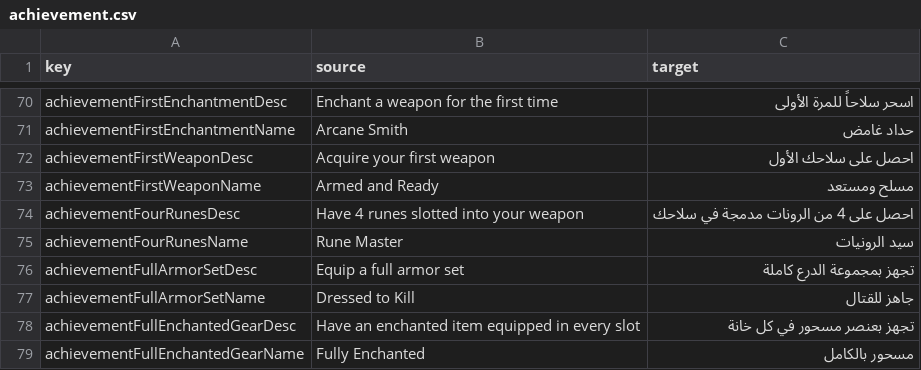
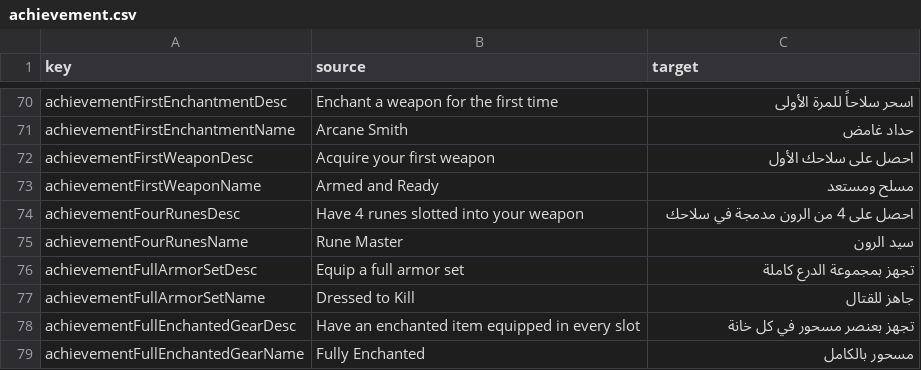
Before and after one commit to 2Pz/NoRestForTheWicked-Arabic, a CSV file: translations/ar/achievement.csv, drawn as a sheet; only a part is shown, gaps mark what is left out.

Commit message:
New translations achievement.csv (Arabic)
[ci skip]

```diff
--- a/translations/ar/achievement.csv
+++ b/translations/ar/achievement.csv
@@ -73,4 +73,4 @@
 "achievementFirstWeaponName","Armed and Ready","مسلح ومستعد"
-"achievementFourRunesDesc","Have 4 runes slotted into your weapon","احصل على 4 من الرونات مدمجة في سلاحك"
-"achievementFourRunesName","Rune Master","سيد الرونيات"
+"achievementFourRunesDesc","Have 4 runes slotted into your weapon","احصل على 4 من الرون مدمجة في سلاحك"
+"achievementFourRunesName","Rune Master","سيد الرون"
 "achievementFullArmorSetDesc","Equip a full armor set","تجهز بمجموعة الدرع كاملة"
```
